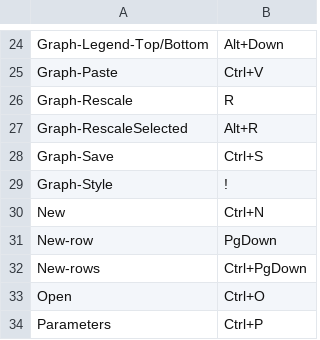
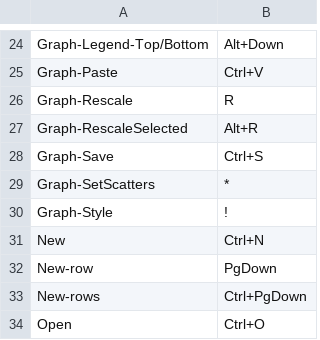
Before and after one commit to gobelin88/graphy, a CSV file: release/shortcuts.csv, drawn as a sheet; only a part is shown, gaps mark what is left out; the shorter side is filled out with more unchanged rows; the diff names each change by its address in the sheet, - before the commit and + after, or states it on an @@ line.

```diff
--- a/release/shortcuts.csv
+++ b/release/shortcuts.csv
+row 29: Graph-SetScatters | *
```
Also changed, not shown: datatest/test_sphere.csv, 5 other files.
